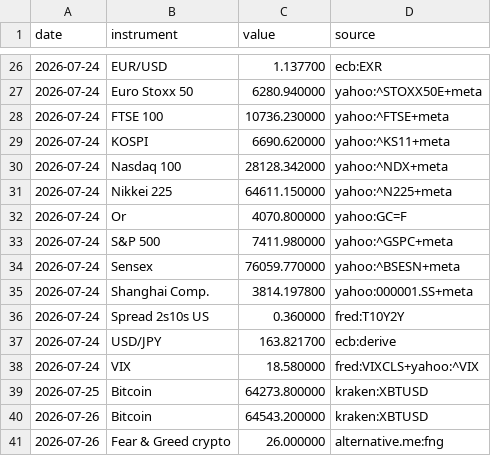
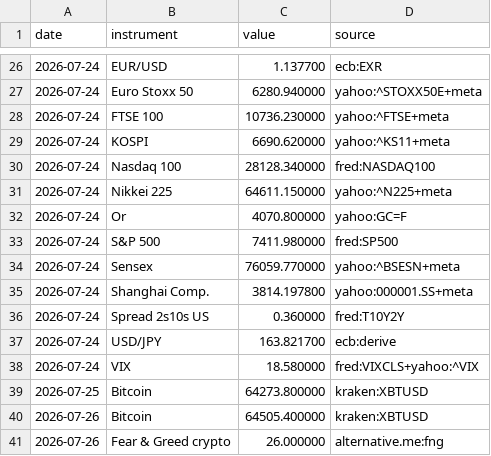
Before and after one commit to Daddeasy/veille-marches, a CSV file: series.csv, drawn as a sheet; only a part is shown, gaps mark what is left out.

Commit message:
Fusion des series apres relevé automatique

```diff
--- a/series.csv
+++ b/series.csv
@@ -29,6 +29,6 @@ date,instrument,value,source
 2026-07-24,KOSPI,6690.620000,yahoo:^KS11+meta
-2026-07-24,Nasdaq 100,28128.342000,yahoo:^NDX+meta
+2026-07-24,Nasdaq 100,28128.340000,fred:NASDAQ100
 2026-07-24,Nikkei 225,64611.150000,yahoo:^N225+meta
 2026-07-24,Or,4070.800000,yahoo:GC=F
-2026-07-24,S&P 500,7411.980000,yahoo:^GSPC+meta
+2026-07-24,S&P 500,7411.980000,fred:SP500
 2026-07-24,Sensex,76059.770000,yahoo:^BSESN+meta
@@ -39,3 +39,3 @@ date,instrument,value,source
 2026-07-25,Bitcoin,64273.800000,kraken:XBTUSD
-2026-07-26,Bitcoin,64543.200000,kraken:XBTUSD
+2026-07-26,Bitcoin,64505.400000,kraken:XBTUSD
 2026-07-26,Fear & Greed crypto,26.000000,alternative.me:fng
```
Also changed, not shown: 2 other files.
